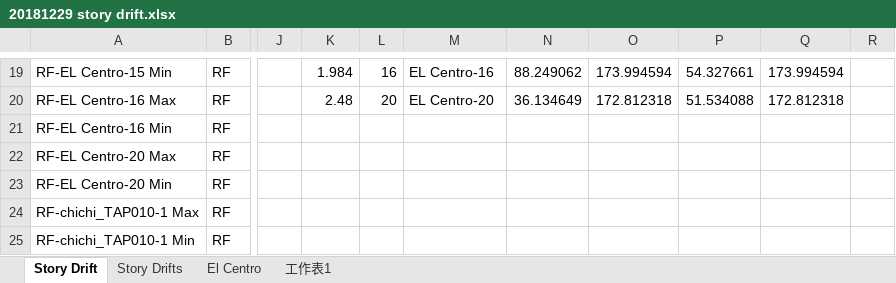
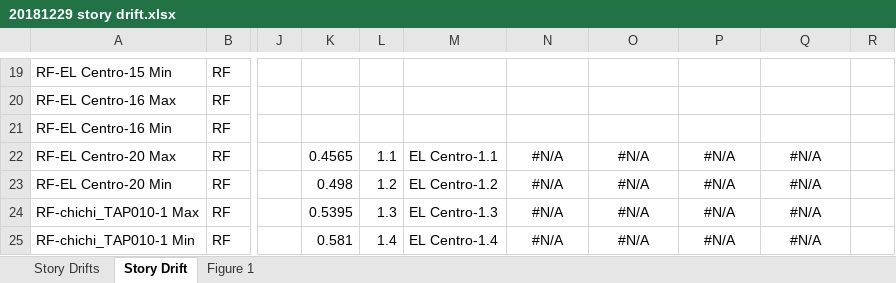
Before and after one commit to skyran1278/VbaProject, an Excel workbook: 20180126_SmartCut/Meeting/20190111 Meeting/20181229 story drift.xlsx, sheet Story Drift, drawn as a sheet; only a part is shown, gaps mark what is left out; values as stored, in another font and other column widths than the file's, no borders; charts and pictures not drawn; the diff covers the shown part only; the diff names each change by its address in the sheet, - before the commit and + after, or states it on an @@ line.

```diff
--- a/20180126_SmartCut/Meeting/20190111 Meeting/20181229 story drift.xlsx (sheet Story Drift)
+++ b/20180126_SmartCut/Meeting/20190111 Meeting/20181229 story drift.xlsx (sheet Story Drift)
-sheet tab: 工作表1
+sheet tab: Figure 1
-sheet tab: El Centro
@@ sheet tab order changed: Story Drifts | Story Drift | Figure 1 @@
-K19: 1.984
+K19: (empty)
-L19: 16
+L19: (empty)
-M19: EL Centro-16
+M19: (empty)
-N19: 88.249062
+N19: (empty)
-O19: 173.994594
+O19: (empty)
-P19: 54.327661
+P19: (empty)
-Q19: 173.994594
+Q19: (empty)
-K20: 2.48
+K20: (empty)
-L20: 20
+L20: (empty)
-M20: EL Centro-20
+M20: (empty)
-N20: 36.134649
+N20: (empty)
-O20: 172.812318
+O20: (empty)
-P20: 51.534088
+P20: (empty)
-Q20: 172.812318
+Q20: (empty)
-K22: (empty)
+K22: 0.4565
-L22: (empty)
+L22: 1.1
-M22: (empty)
+M22: EL Centro-1.1
-N22:N25: (empty)
+N22:N25: #N/A
-O22:O25: (empty)
+O22:O25: #N/A
-P22:P25: (empty)
+P22:P25: #N/A
-Q22:Q25: (empty)
+Q22:Q25: #N/A
-K23: (empty)
+K23: 0.498
-L23: (empty)
+L23: 1.2
-M23: (empty)
+M23: EL Centro-1.2
-K24: (empty)
+K24: 0.5395
-L24: (empty)
+L24: 1.3
-M24: (empty)
+M24: EL Centro-1.3
-K25: (empty)
+K25: 0.581
-L25: (empty)
+L25: 1.4
-M25: (empty)
+M25: EL Centro-1.4
```
Also changed, not shown: 240 edited cells elsewhere in this sheet, sheet Figure 1, charts or pictures.
